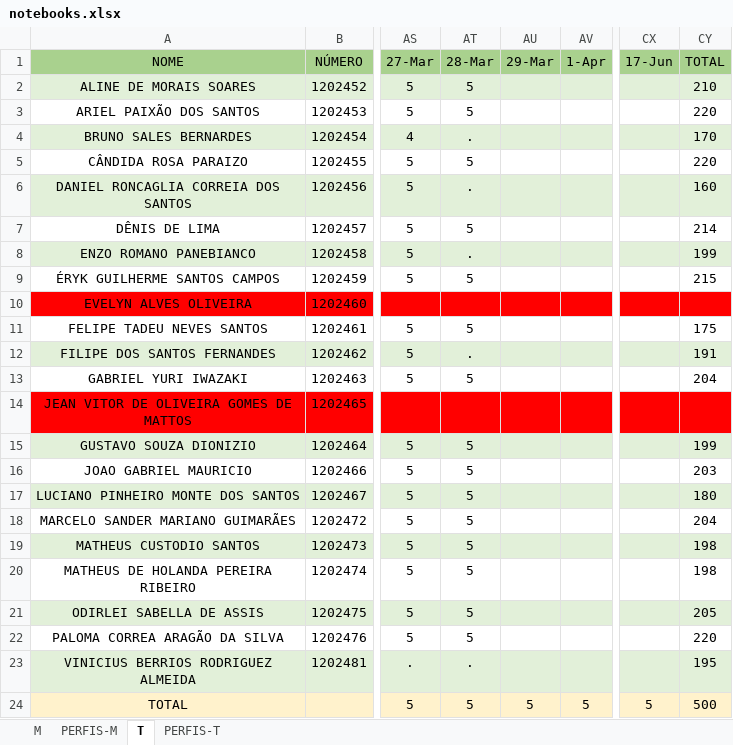
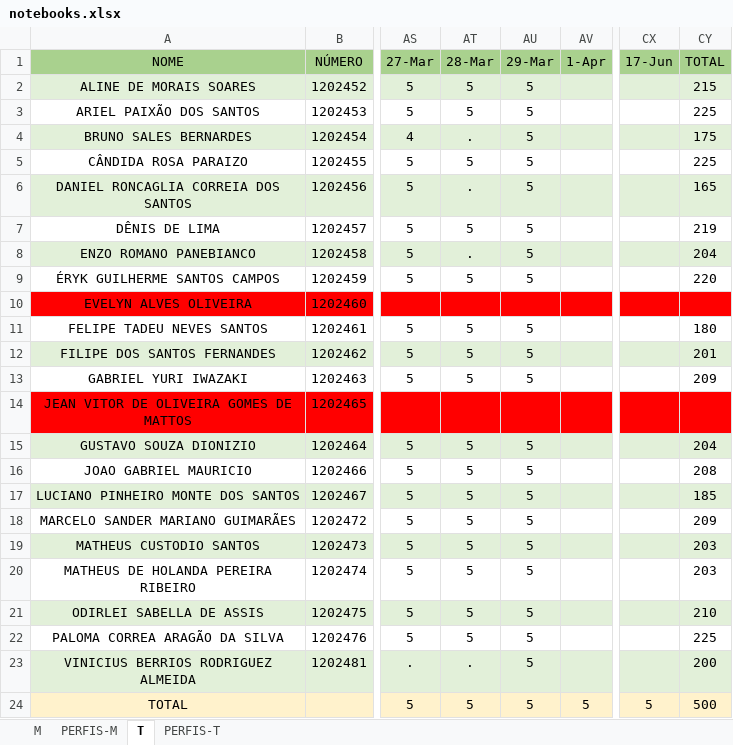
Before and after one commit to hstrada/senai-desenvolvimento-1s2019, an Excel workbook: planejamento/notebooks.xlsx, sheet T, drawn as a sheet; only a part is shown, gaps mark what is left out; values as stored, in another font and other column widths than the file's, no borders; the diff names each change by its address in the sheet, - before the commit and + after, or states it on an @@ line.

```diff
--- a/planejamento/notebooks.xlsx (sheet T)
+++ b/planejamento/notebooks.xlsx (sheet T)
-AU2:AU9 (29-Mar): (empty)
+AU2:AU9 (29-Mar): 5
-CY2 (TOTAL): 210
+CY2 (TOTAL): 215
-CY3 (TOTAL): 220
+CY3 (TOTAL): 225
-CY4 (TOTAL): 170
+CY4 (TOTAL): 175
-CY5 (TOTAL): 220
+CY5 (TOTAL): 225
-CY6 (TOTAL): 160
+CY6 (TOTAL): 165
-CY7 (TOTAL): 214
+CY7 (TOTAL): 219
-CY8 (TOTAL): 199
+CY8 (TOTAL): 204
-CY9 (TOTAL): 215
+CY9 (TOTAL): 220
-AU11:AU13 (29-Mar): (empty)
+AU11:AU13 (29-Mar): 5
-CY11 (TOTAL): 175
+CY11 (TOTAL): 180
-AT12 (28-Mar): .
+AT12 (28-Mar): 5
-CY12 (TOTAL): 191
+CY12 (TOTAL): 201
-CY13 (TOTAL): 204
+CY13 (TOTAL): 209
-AU15:AU23 (29-Mar): (empty)
+AU15:AU23 (29-Mar): 5
-CY15 (TOTAL): 199
+CY15 (TOTAL): 204
-CY16 (TOTAL): 203
+CY16 (TOTAL): 208
-CY17 (TOTAL): 180
+CY17 (TOTAL): 185
-CY18 (TOTAL): 204
+CY18 (TOTAL): 209
-CY19:CY20 (TOTAL): 198
+CY19:CY20 (TOTAL): 203
-CY21 (TOTAL): 205
+CY21 (TOTAL): 210
-CY22 (TOTAL): 220
+CY22 (TOTAL): 225
-CY23 (TOTAL): 195
+CY23 (TOTAL): 200
```
Also changed, not shown: 1 other file.
